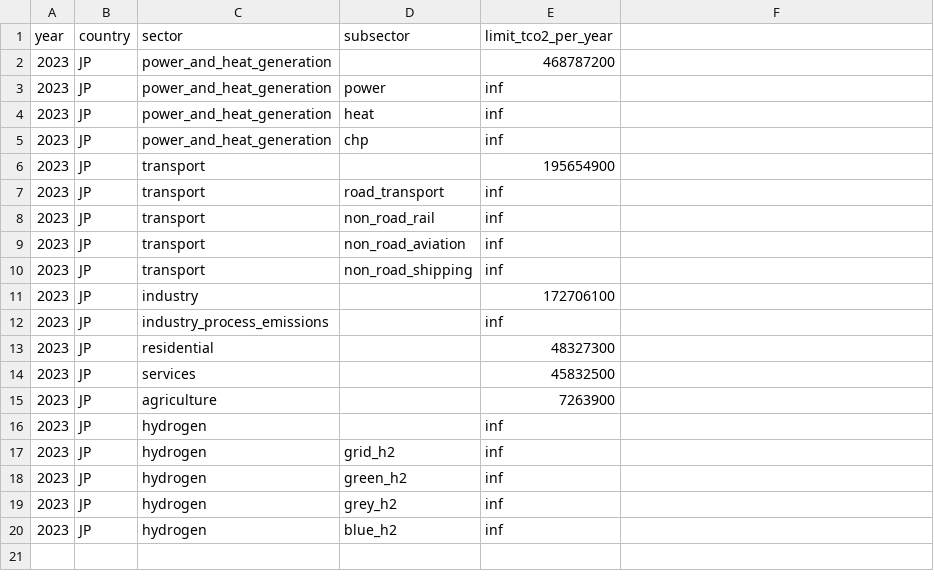
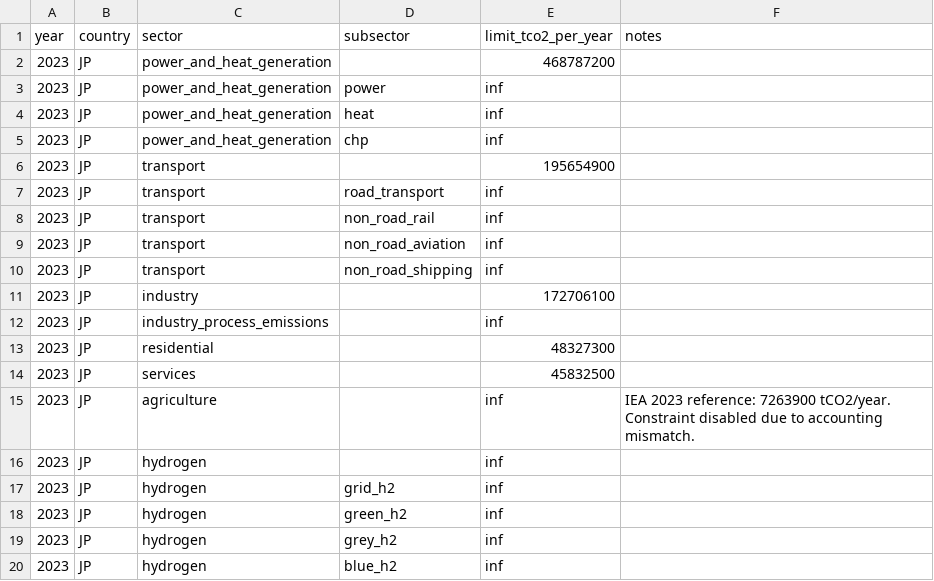
Before and after one commit to open-energy-transition/pypsa-earth-kinetics, a CSV file: configs/policy/co2_sector_limits_jp_iea_emissions.csv, drawn as a sheet; the diff names each change by its address in the sheet, - before the commit and + after, or states it on an @@ line.

```diff
--- a/configs/policy/co2_sector_limits_jp_iea_emissions.csv
+++ b/configs/policy/co2_sector_limits_jp_iea_emissions.csv
-F1: (empty)
+F1: notes
-E15 (limit_tco2_per_year): 7263900
+E15 (limit_tco2_per_year): inf
-F15 (notes): (empty)
+F15 (notes): IEA 2023 reference: 7263900 tCO2/year. Constraint disabled due to accounting mismatch.
```
Also changed, not shown: configs/policy/co2_sector_limits_jp_gw_plan2025_ambitious.csv, configs/policy/co2_sector_limits_jp_gw_plan2025_conservative.csv, 2 other files.
